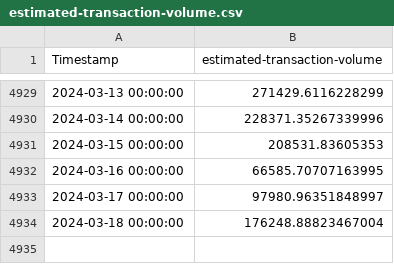
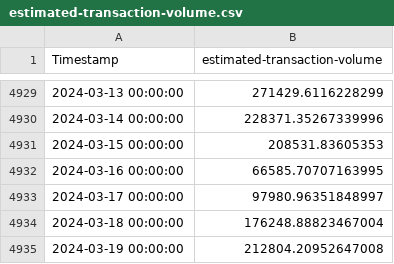
Before and after one commit to QRB-Labs/qrb, a CSV file: analysis/estimated-transaction-volume.csv, drawn as a sheet; only a part is shown, gaps mark what is left out; the diff names each change by its address in the sheet, - before the commit and + after, or states it on an @@ line.

```diff
--- a/analysis/estimated-transaction-volume.csv
+++ b/analysis/estimated-transaction-volume.csv
+row 4935: 2024-03-19 00:00:00 | 212804.20952647008
```
Also changed, not shown: analysis/avg-block-size.csv, analysis/hash-rate.csv, 7 other files.
